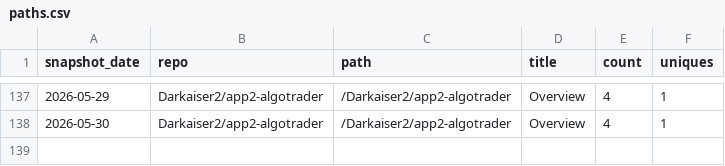
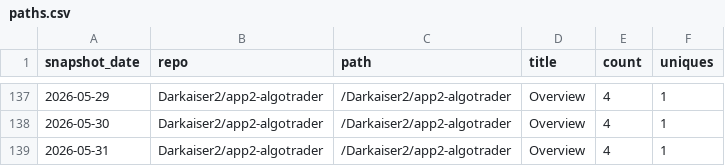
Before and after one commit to Darkaiser2/gh-traffic-logger, a CSV file: data/paths.csv, drawn as a sheet; only a part is shown, gaps mark what is left out; the diff names each change by its address in the sheet, - before the commit and + after, or states it on an @@ line.

```diff
--- a/data/paths.csv
+++ b/data/paths.csv
+row 139: 2026-05-31 | Darkaiser2/app2-algotrader | /Darkaiser2/app2-algotrader | Overview | 4 | 1
```
Also changed, not shown: data/clones.csv, data/referrers.csv, 1 other file.
